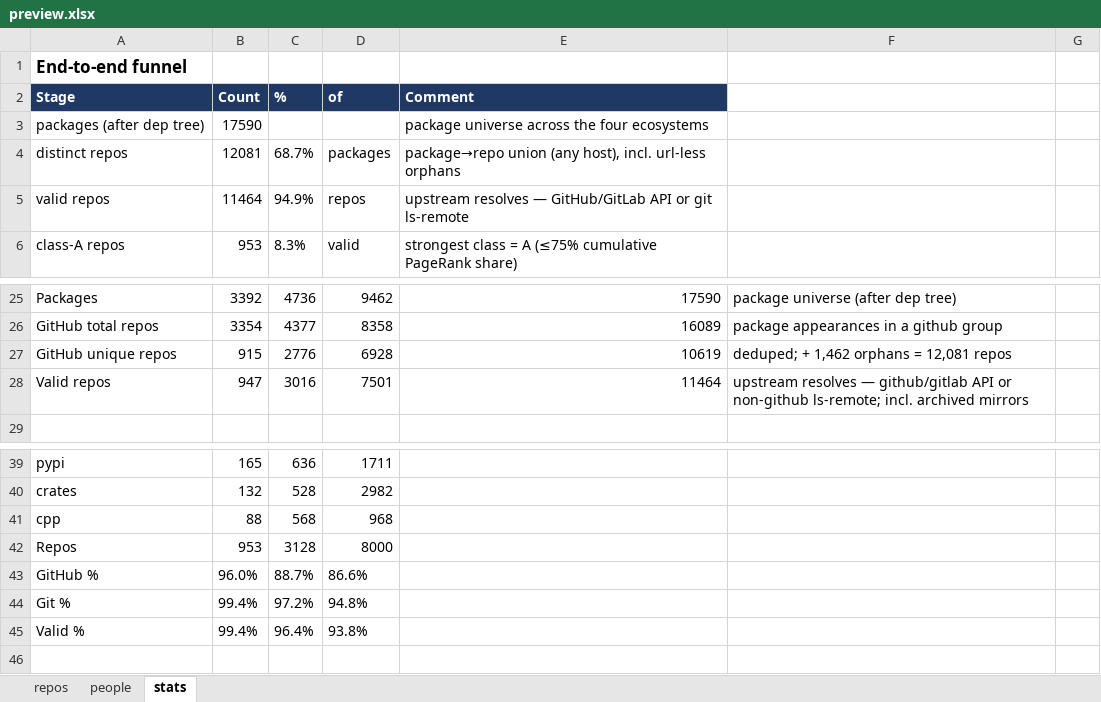
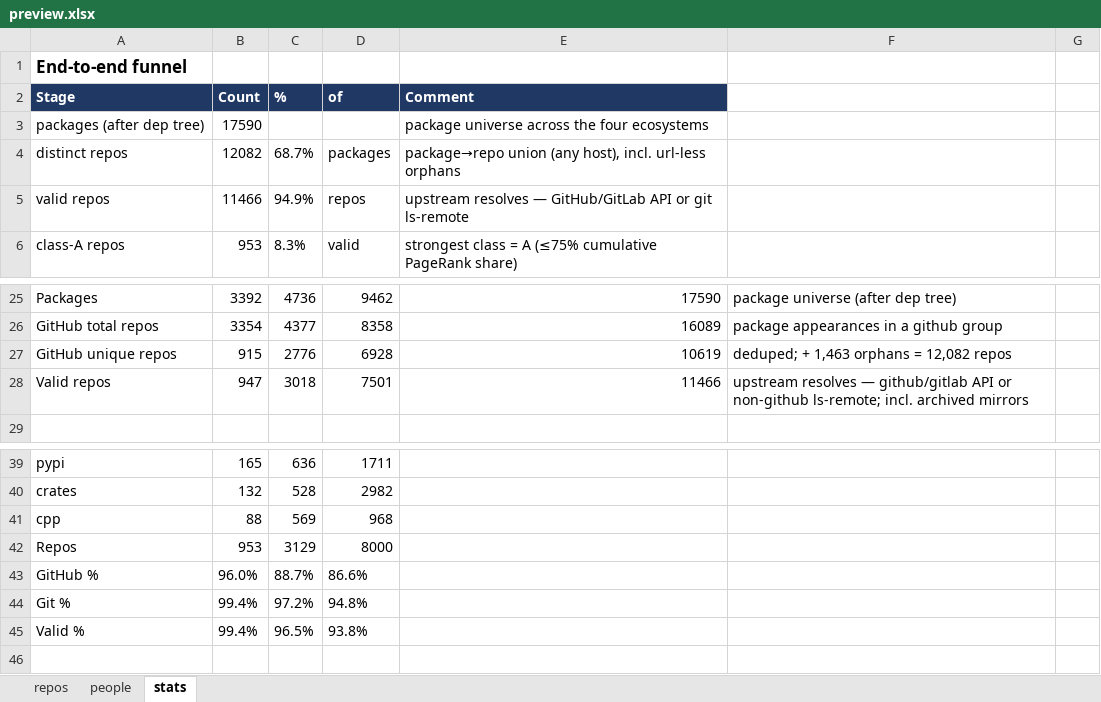
Before and after one commit to osendowment/model, an Excel workbook: data/preview/preview.xlsx, sheet stats, drawn as a sheet; only a part is shown, gaps mark what is left out; values as stored, in another font and other column widths than the file's, no borders; the diff names each change by its address in the sheet, - before the commit and + after, or states it on an @@ line.

```diff
--- a/data/preview/preview.xlsx (sheet stats)
+++ b/data/preview/preview.xlsx (sheet stats)
-B4 (Count): 12081
+B4 (Count): 12082
-B5 (Count): 11464
+B5 (Count): 11466
-F27: deduped; + 1,462 orphans = 12,081 repos
+F27: deduped; + 1,463 orphans = 12,082 repos
-C28 (%): 3016
+C28 (%): 3018
-E28 (Comment): 11464
+E28 (Comment): 11466
-C41 (%): 568
+C41 (%): 569
-C42 (%): 3128
+C42 (%): 3129
-C45 (%): 96.4%
+C45 (%): 96.5%
```
Also changed, not shown: sheet repos, 10 other files.
